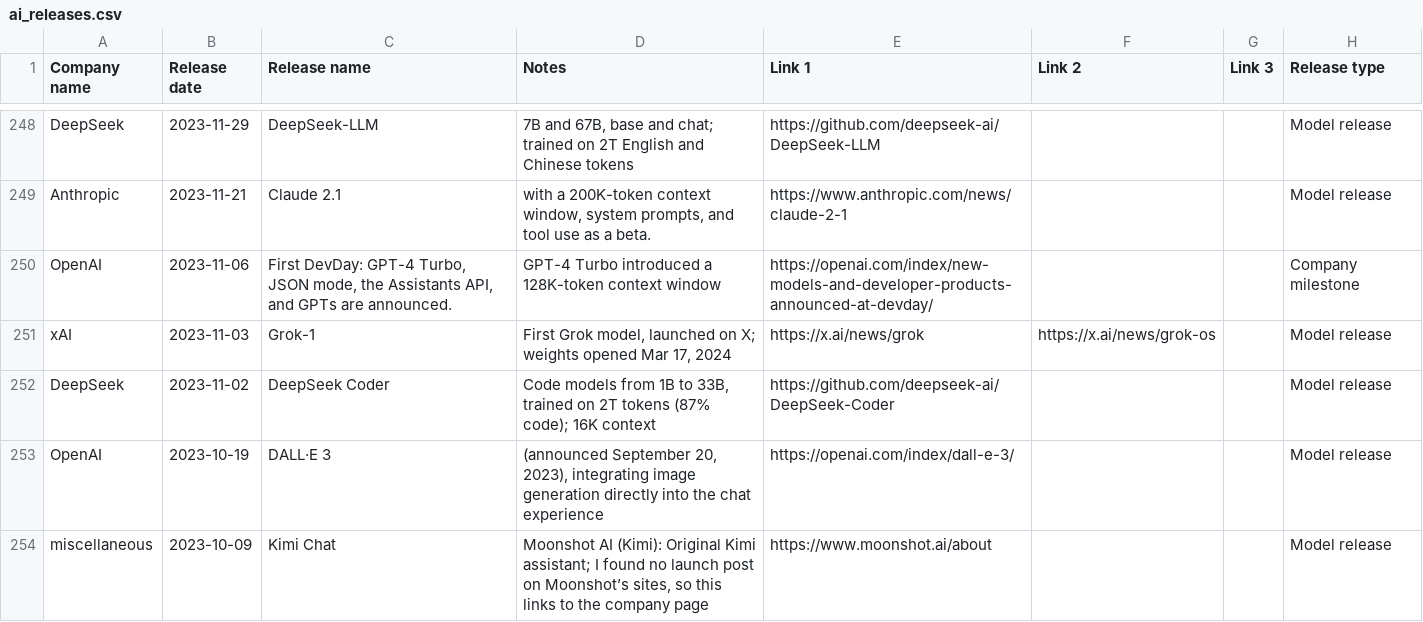
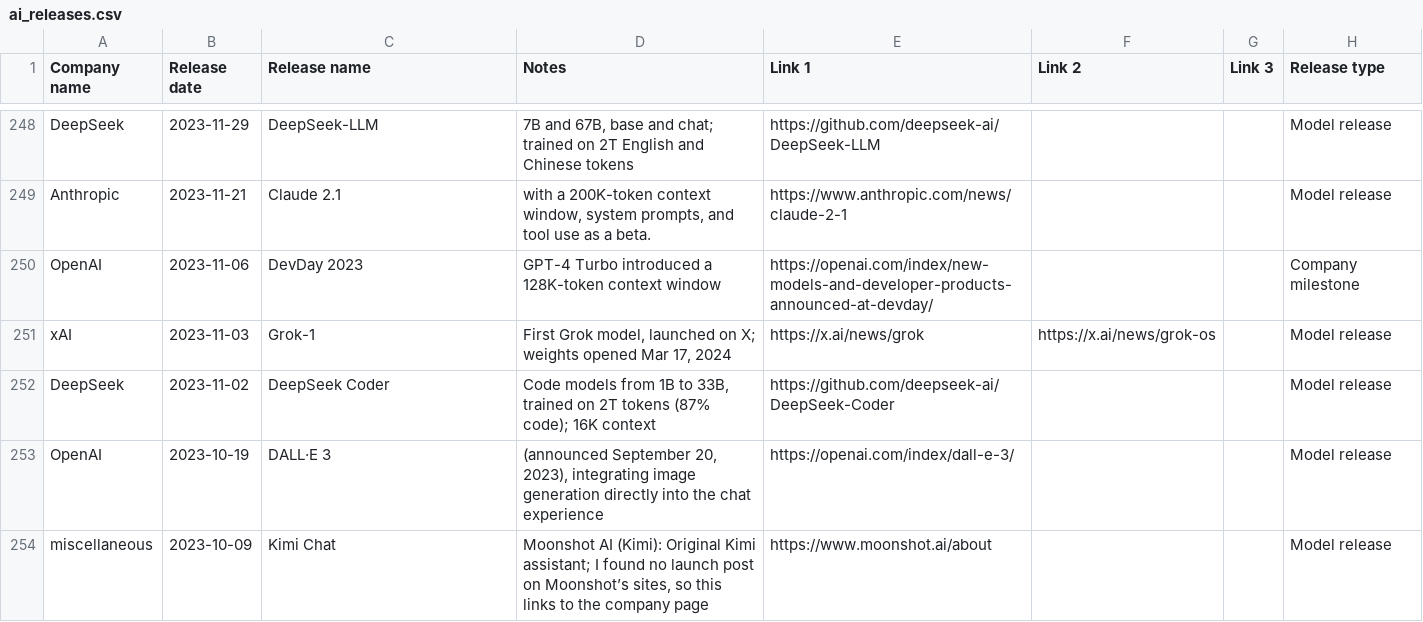
Before and after one commit to notrealjulia/daily-ai-news, a CSV file: web/src/data/ai_releases.csv, drawn as a sheet; only a part is shown, gaps mark what is left out; the diff covers the shown part only.

Commit message:
Update timeline styling and distinguish company milestones from model releases

```diff
--- a/web/src/data/ai_releases.csv
+++ b/web/src/data/ai_releases.csv
@@ -249,3 +249,3 @@ DeepSeek,2023-11-29,DeepSeek-LLM,"7B and 67B, base and chat; trained on 2T Engli
 Anthropic,2023-11-21,Claude 2.1,"with a 200K-token context window, system prompts, and tool use as a beta.",https://www.anthropic.com/news/claude-2-1,,,Model release
-OpenAI,2023-11-06,"First DevDay: GPT-4 Turbo, JSON mode, the Assistants API, and GPTs are announced.",GPT-4 Turbo introduced a 128K-token context window,https://openai.com/index/new-models-and-developer-products-announced-at-devday/,,,Company milestone
+OpenAI,2023-11-06,DevDay 2023,GPT-4 Turbo introduced a 128K-token context window,https://openai.com/index/new-models-and-developer-products-announced-at-devday/,,,Company milestone
 xAI,2023-11-03,Grok-1,"First Grok model, launched on X; weights opened Mar 17, 2024",https://x.ai/news/grok,https://x.ai/news/grok-os,,Model release
```
Also changed, not shown: 56 edited cells elsewhere in this file, 4 other files.
